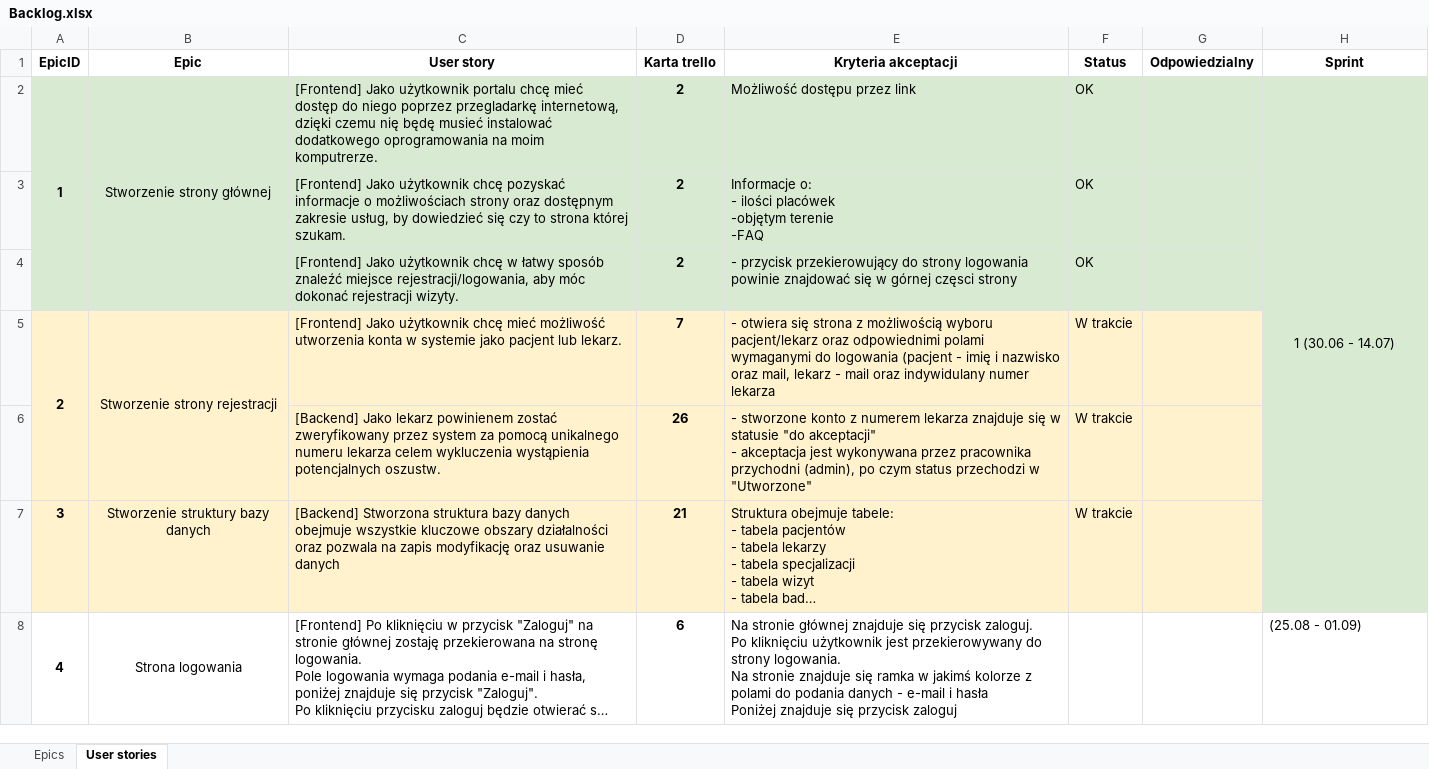
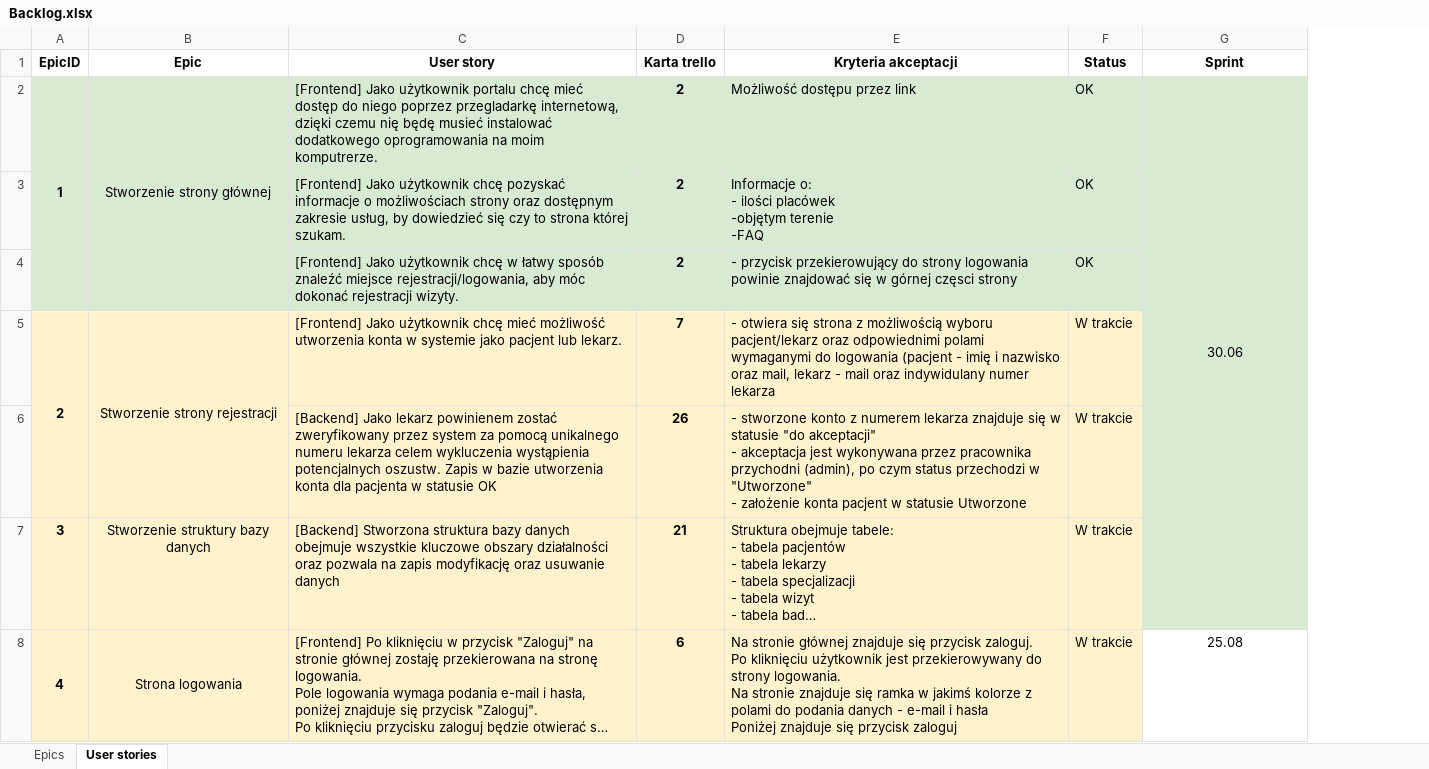
Before and after one commit to Przychodnia123/Project_Management, an Excel workbook: Backlog.xlsx, sheet User stories, drawn as a sheet; only a part is shown; long unchanged cells end in …; values as stored, in another font and other column widths than the file's, no borders; charts and pictures not drawn; removed rows and columns are numbered as before the commit, all else as after; ↵ is a line break in a cell; the diff covers the shown part only; the diff names each change by its address in the sheet, - before the commit and + after, or states it on an @@ line.

Commit message:
Backlog_10.24
Backlog_10.24

```diff
--- a/Backlog.xlsx (sheet User stories)
+++ b/Backlog.xlsx (sheet User stories)
-column G (Odpowiedzialny), empty
-G2 (Sprint): 1 (30.06 - 14.07)
+G2 (Sprint): 30.06
-C6 (User story): …potencjalnych oszustw.
+C6 (User story): …potencjalnych oszustw. Zapis w bazie utworzenia konta dla pacjenta w statusie OK
-E6 (Kryteria akceptacji): …w "Utworzone"
+E6 (Kryteria akceptacji): …w "Utworzone" ↵ - założenie konta pacjent w statusie Utworzone
-A8:F8 fill: none
+A8:F8 fill: #FFF2CC
-F8 (Status): (empty)
+F8 (Status): W trakcie
-G8 (Sprint): (25.08 - 01.09)
+G8 (Sprint): 25.08
-G8 alignment: left
+G8 alignment: center
```
Also changed, not shown: 2 added rows, 2 removed rows, 17 edited cells and cell formats elsewhere in this sheet, sheet Epics.
